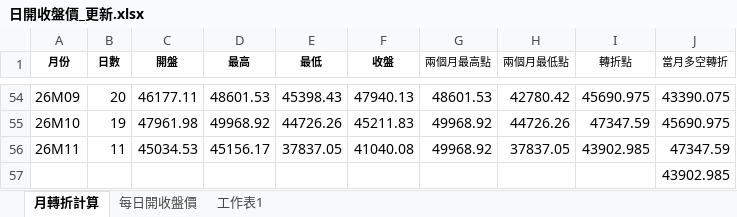
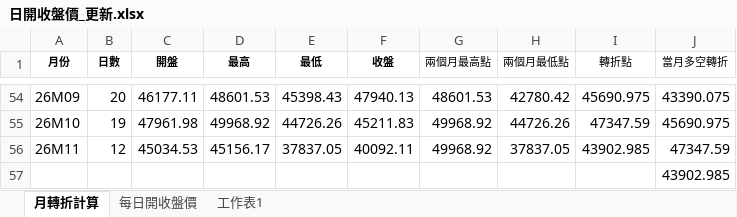
Before and after one commit to kideducate/taiwan-stock-dashboard, an Excel workbook: 日開收盤價_更新.xlsx, sheet 月轉折計算, drawn as a sheet; only a part is shown, gaps mark what is left out; values as stored, in another font and other column widths than the file's, no borders; the diff names each change by its address in the sheet, - before the commit and + after, or states it on an @@ line.

```diff
--- a/日開收盤價_更新.xlsx (sheet 月轉折計算)
+++ b/日開收盤價_更新.xlsx (sheet 月轉折計算)
-B56 (日數): 11
+B56 (日數): 12
-F56 (收盤): 41040.08
+F56 (收盤): 40092.11
```
Also changed, not shown: sheet 每日開收盤價, 15 other files.
